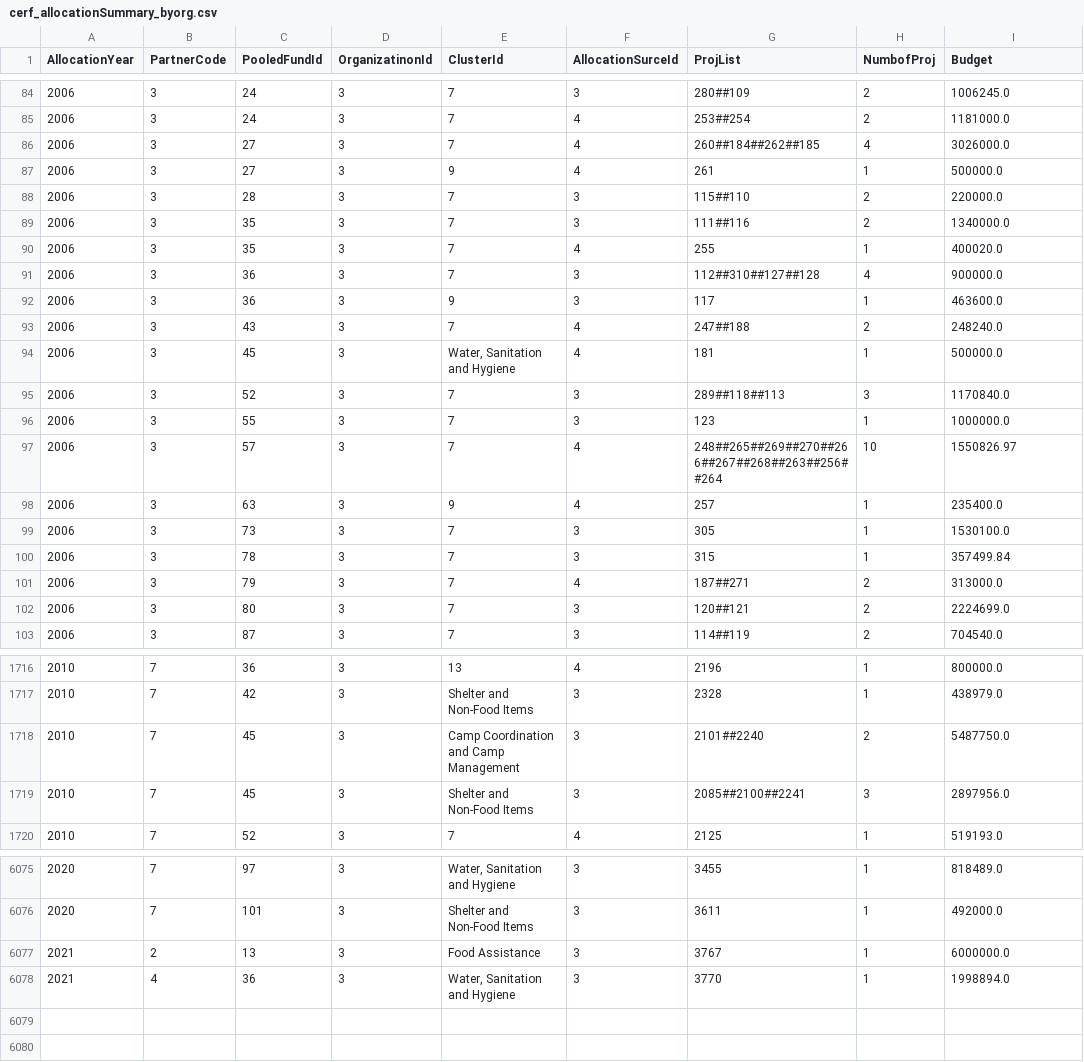
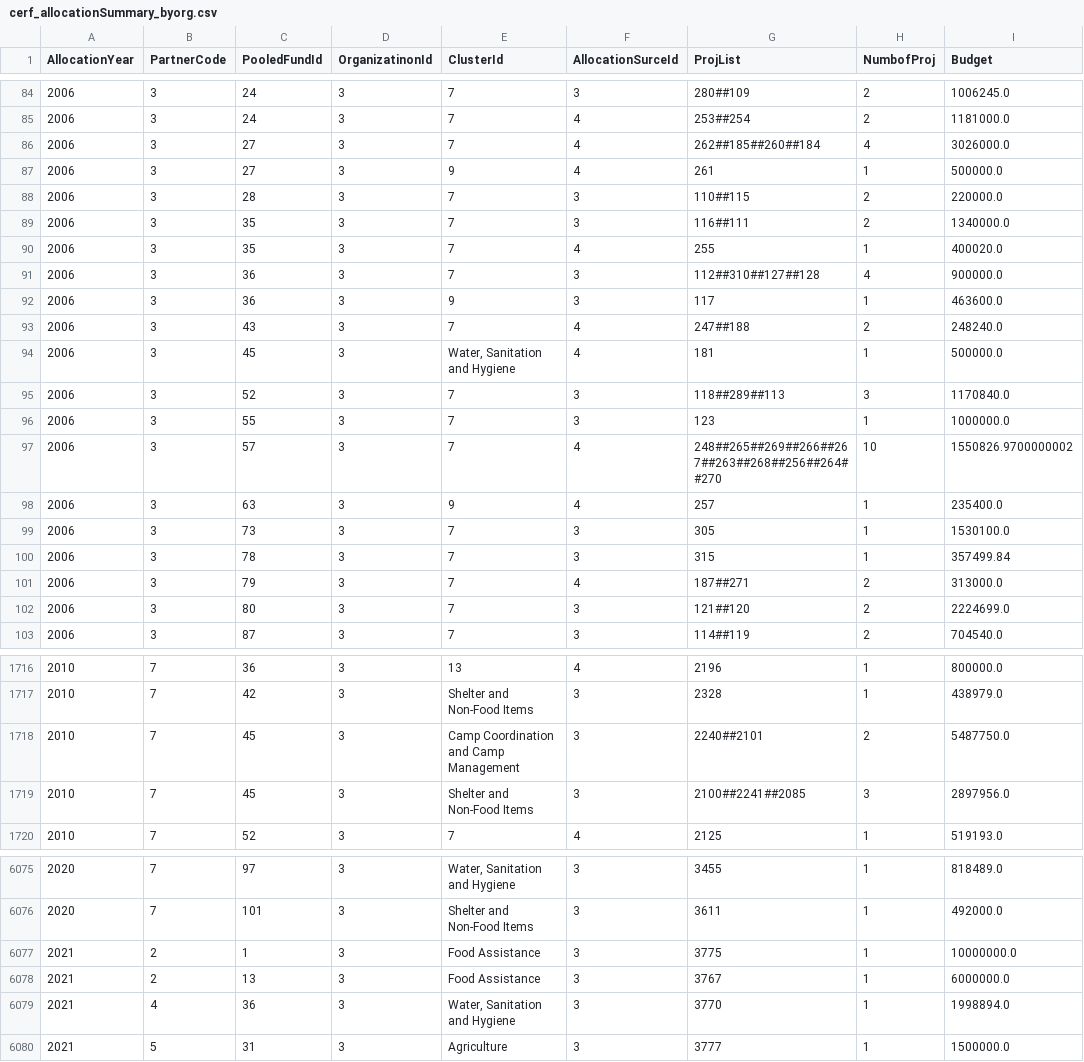
Before and after one commit to CBPFGMS/pf-onebi-data, a CSV file: cerf/cerf_allocationSummary_byorg.csv, drawn as a sheet; only a part is shown, gaps mark what is left out; the diff covers the shown part only.

```diff
--- a/cerf/cerf_allocationSummary_byorg.csv
+++ b/cerf/cerf_allocationSummary_byorg.csv
@@ -85,6 +85,6 @@ AllocationYear,PartnerCode,PooledFundId,OrganizatinonId,ClusterId,AllocationSurc
 2006,3,24,3,7,4,253##254,2,1181000.0
-2006,3,27,3,7,4,260##184##262##185,4,3026000.0
+2006,3,27,3,7,4,262##185##260##184,4,3026000.0
 2006,3,27,3,9,4,261,1,500000.0
-2006,3,28,3,7,3,115##110,2,220000.0
-2006,3,35,3,7,3,111##116,2,1340000.0
+2006,3,28,3,7,3,110##115,2,220000.0
+2006,3,35,3,7,3,116##111,2,1340000.0
 2006,3,35,3,7,4,255,1,400020.0
@@ -94,5 +94,5 @@ AllocationYear,PartnerCode,PooledFundId,OrganizatinonId,ClusterId,AllocationSurc
 2006,3,45,3,"Water, Sanitation and Hygiene",4,181,1,500000.0
-2006,3,52,3,7,3,289##118##113,3,1170840.0
+2006,3,52,3,7,3,118##289##113,3,1170840.0
 2006,3,55,3,7,3,123,1,1000000.0
-2006,3,57,3,7,4,248##265##269##270##266##267##268##263##256##264,10,1550826.97
+2006,3,57,3,7,4,248##265##269##266##267##263##268##256##264##270,10,1550826.9700000002
 2006,3,63,3,9,4,257,1,235400.0
@@ -101,3 +101,3 @@ AllocationYear,PartnerCode,PooledFundId,OrganizatinonId,ClusterId,AllocationSurc
 2006,3,79,3,7,4,187##271,2,313000.0
-2006,3,80,3,7,3,120##121,2,2224699.0
+2006,3,80,3,7,3,121##120,2,2224699.0
 2006,3,87,3,7,3,114##119,2,704540.0
@@ -1717,4 +1717,4 @@ AllocationYear,PartnerCode,PooledFundId,OrganizatinonId,ClusterId,AllocationSurc
 2010,7,42,3,Shelter and Non-Food Items,3,2328,1,438979.0
-2010,7,45,3,Camp Coordination and Camp Management,3,2101##2240,2,5487750.0
-2010,7,45,3,Shelter and Non-Food Items,3,2085##2100##2241,3,2897956.0
+2010,7,45,3,Camp Coordination and Camp Management,3,2240##2101,2,5487750.0
+2010,7,45,3,Shelter and Non-Food Items,3,2100##2241##2085,3,2897956.0
 2010,7,52,3,7,4,2125,1,519193.0
@@ -6076,3 +6076,5 @@ AllocationYear,PartnerCode,PooledFundId,OrganizatinonId,ClusterId,AllocationSurc
 2020,7,101,3,Shelter and Non-Food Items,3,3611,1,492000.0
+2021,2,1,3,Food Assistance,3,3775,1,10000000.0
 2021,2,13,3,Food Assistance,3,3767,1,6000000.0
 2021,4,36,3,"Water, Sanitation and Hygiene",3,3770,1,1998894.0
+2021,5,31,3,Agriculture,3,3777,1,1500000.0
```
Also changed, not shown: 130 edited cells elsewhere in this file, allocationSummary.csv, cerf/cerf_allocationSummary.csv, 4 other files.
